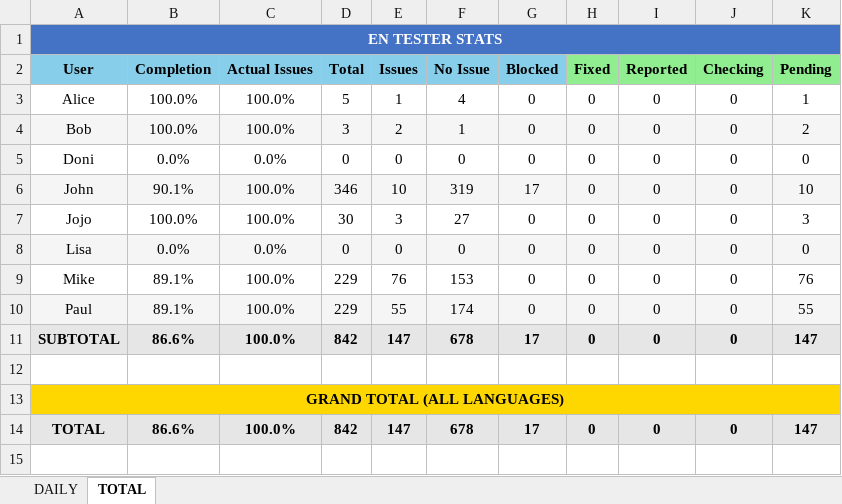
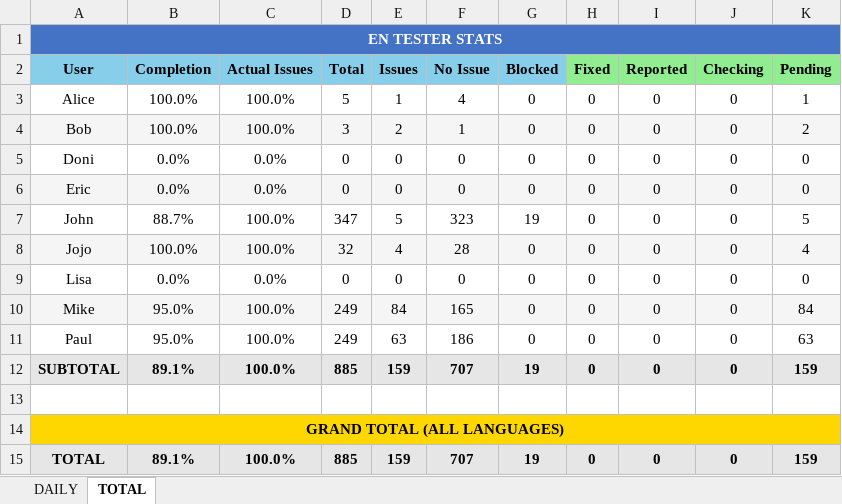
Before and after one commit to NeilVibe/LocalizationTools, an Excel workbook: RessourcesForCodingTheProject/NewScripts/QAExcelCompiler/LQA_Tester_ProgressTracker.xlsx, sheet TOTAL, drawn as a sheet; values as stored, in another font and other column widths than the file's, no borders; charts and pictures not drawn; addresses are those after the commit; the diff names each change by its address in the sheet, - before the commit and + after, or states it on an @@ line.

```diff
--- a/RessourcesForCodingTheProject/NewScripts/QAExcelCompiler/LQA_Tester_ProgressTracker.xlsx (sheet TOTAL)
+++ b/RessourcesForCodingTheProject/NewScripts/QAExcelCompiler/LQA_Tester_ProgressTracker.xlsx (sheet TOTAL)
+row 6: Eric | 0.0% | 0.0% | 0 | 0 | 0 | 0 | 0 | 0 | 0 | 0
-A7:K7 fill: #F5F5F5
+A7:K7 fill: none
-B7 (Completion): 90.1%
+B7 (Completion): 88.7%
-D7 (Total): 346
+D7 (Total): 347
-E7 (Issues): 10
+E7 (Issues): 5
-F7 (No Issue): 319
+F7 (No Issue): 323
-G7 (Blocked): 17
+G7 (Blocked): 19
-K7 (Pending): 10
+K7 (Pending): 5
-A8:K8 fill: none
+A8:K8 fill: #F5F5F5
-D8 (Total): 30
+D8 (Total): 32
-E8 (Issues): 3
+E8 (Issues): 4
-F8 (No Issue): 27
+F8 (No Issue): 28
-K8 (Pending): 3
+K8 (Pending): 4
-A9:K9 fill: #F5F5F5
+A9:K9 fill: none
-A10:K10 fill: none
+A10:K10 fill: #F5F5F5
-B10:B11 (Completion): 89.1%
+B10:B11 (Completion): 95.0%
-D10:D11 (Total): 229
+D10:D11 (Total): 249
-E10 (Issues): 76
+E10 (Issues): 84
-F10 (No Issue): 153
+F10 (No Issue): 165
-K10 (Pending): 76
+K10 (Pending): 84
-A11:K11 fill: #F5F5F5
+A11:K11 fill: none
-E11 (Issues): 55
+E11 (Issues): 63
-F11 (No Issue): 174
+F11 (No Issue): 186
-K11 (Pending): 55
+K11 (Pending): 63
-B12 (Completion): 86.6%
+B12 (Completion): 89.1%
-D12 (Total): 842
+D12 (Total): 885
-E12 (Issues): 147
+E12 (Issues): 159
-F12 (No Issue): 678
+F12 (No Issue): 707
-G12 (Blocked): 17
+G12 (Blocked): 19
-K12 (Pending): 147
+K12 (Pending): 159
-B15 (Completion): 86.6%
+B15 (Completion): 89.1%
-D15 (Total): 842
+D15 (Total): 885
-E15 (Issues): 147
+E15 (Issues): 159
-F15 (No Issue): 678
+F15 (No Issue): 707
-G15 (Blocked): 17
+G15 (Blocked): 19
-K15 (Pending): 147
+K15 (Pending): 159
```
Also changed, not shown: sheet DAILY, charts or pictures, RessourcesForCodingTheProject/NewScripts/QAExcelCompiler/Masterfolder_EN/Master_Knowledge.xlsx, RessourcesForCodingTheProject/NewScripts/QAExcelCompiler/Masterfolder_EN/Master_Quest.xlsx, 2 other files.
